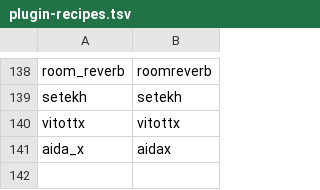
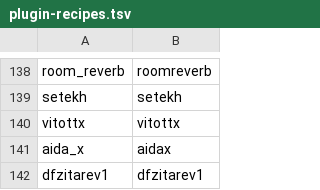
Before and after one commit to jpfaria/OpenRig-plugins, a TSV file: scripts/plugin-recipes.tsv, drawn as a sheet; only a part is shown, gaps mark what is left out.

Commit message:
feat(vst3): dfzitarev1 (Reverb, DPF) macOS bundle, built locally (universal). #109

```diff
--- a/scripts/plugin-recipes.tsv
+++ b/scripts/plugin-recipes.tsv
@@ -141 +141,2 @@ vitottx	vitottx
 aida_x	aidax
+dfzitarev1	dfzitarev1
```
Also changed, not shown: 9 other files.
